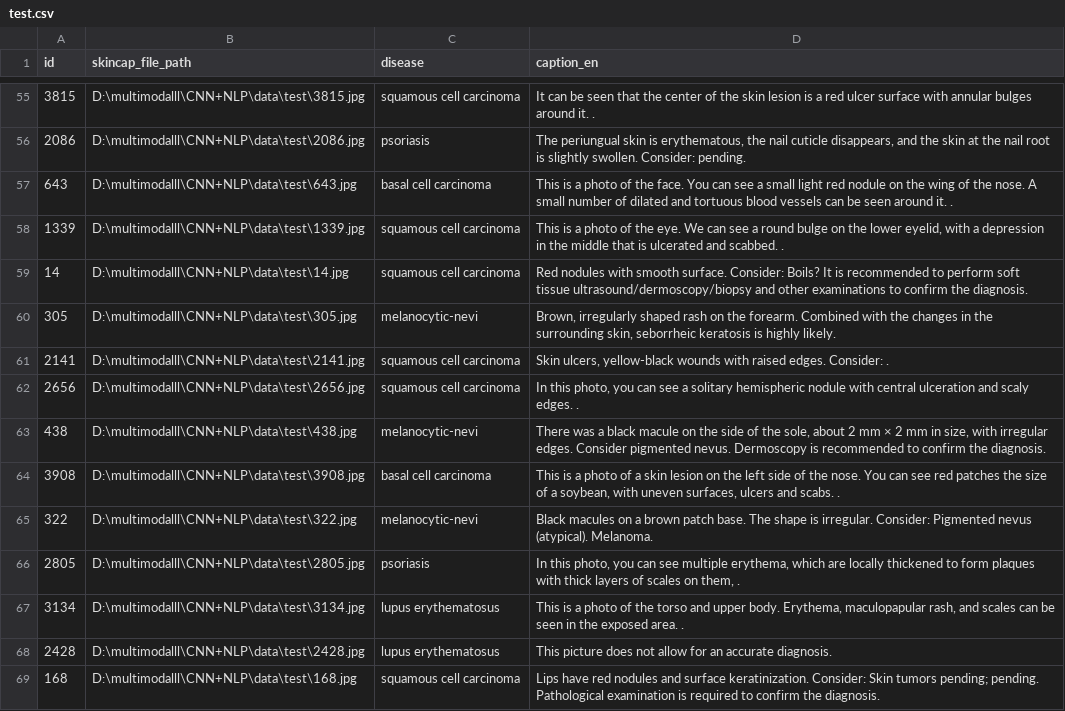
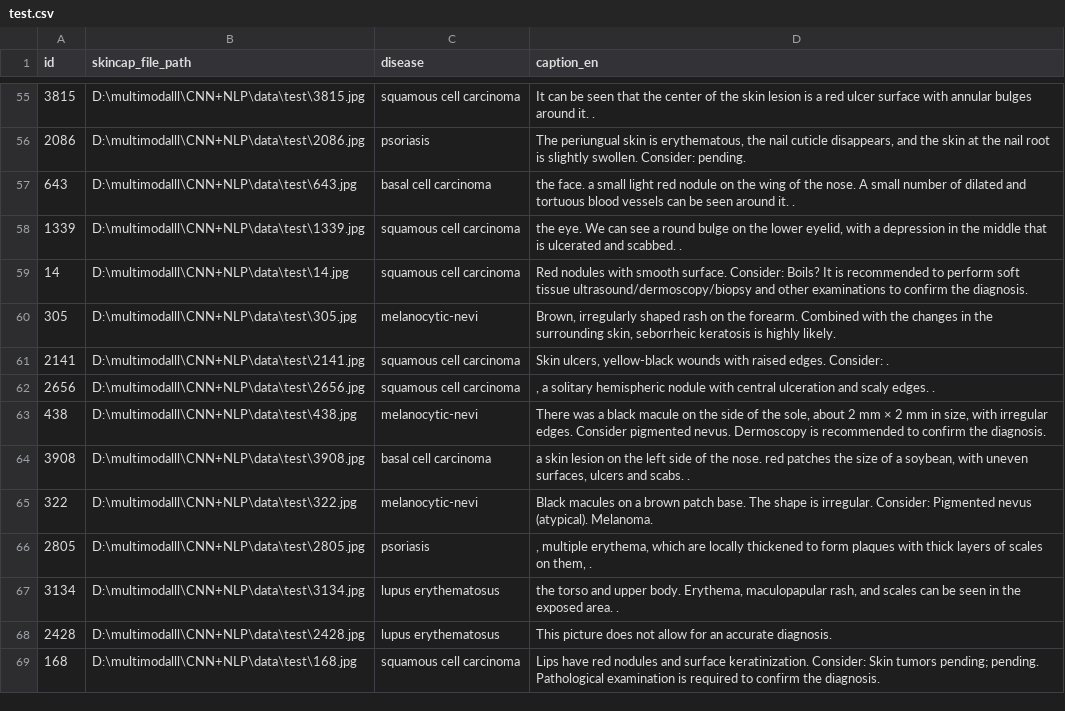
Before and after one commit to oriqqqqqqat/AI-model-CNN-NLPver2, a CSV file: test.csv, drawn as a sheet; only a part is shown, gaps mark what is left out; the diff covers the shown part only.

```diff
--- a/test.csv
+++ b/test.csv
@@ -56,4 +56,4 @@ id,skincap_file_path,disease,caption_en
 2086,D:\multimodalll\CNN+NLP\data\test\2086.jpg,psoriasis,"The periungual skin is erythematous, the nail cuticle disappears, and the skin at the nail root is slightly swollen. Consider:  pending."
-643,D:\multimodalll\CNN+NLP\data\test\643.jpg,basal cell carcinoma,This is a photo of the face. You can see a small light red nodule on the wing of the nose. A small number of dilated and tortuous blood vessels can be seen around it.  .
-1339,D:\multimodalll\CNN+NLP\data\test\1339.jpg,squamous cell carcinoma,"This is a photo of the eye. We can see a round bulge on the lower eyelid, with a depression in the middle that is ulcerated and scabbed.  ."
+643,D:\multimodalll\CNN+NLP\data\test\643.jpg,basal cell carcinoma, the face.  a small light red nodule on the wing of the nose. A small number of dilated and tortuous blood vessels can be seen around it.  .
+1339,D:\multimodalll\CNN+NLP\data\test\1339.jpg,squamous cell carcinoma," the eye. We can see a round bulge on the lower eyelid, with a depression in the middle that is ulcerated and scabbed.  ."
 14,D:\multimodalll\CNN+NLP\data\test\14.jpg,squamous cell carcinoma,Red nodules with smooth surface. Consider: Boils? It is recommended to perform soft tissue ultrasound/dermoscopy/biopsy and other examinations to confirm the diagnosis.
@@ -61,8 +61,8 @@ id,skincap_file_path,disease,caption_en
 2141,D:\multimodalll\CNN+NLP\data\test\2141.jpg,squamous cell carcinoma,"Skin ulcers, yellow-black wounds with raised edges. Consider: ."
-2656,D:\multimodalll\CNN+NLP\data\test\2656.jpg,squamous cell carcinoma,"In this photo, you can see a solitary hemispheric nodule with central ulceration and scaly edges.  ."
+2656,D:\multimodalll\CNN+NLP\data\test\2656.jpg,squamous cell carcinoma,",  a solitary hemispheric nodule with central ulceration and scaly edges.  ."
 438,D:\multimodalll\CNN+NLP\data\test\438.jpg,melanocytic-nevi,"There was a black macule on the side of the sole, about 2 mm × 2 mm in size, with irregular edges. Consider pigmented nevus. Dermoscopy is recommended to confirm the diagnosis."
-3908,D:\multimodalll\CNN+NLP\data\test\3908.jpg,basal cell carcinoma,"This is a photo of a skin lesion on the left side of the nose. You can see red patches the size of a soybean, with uneven surfaces, ulcers and scabs.  ."
+3908,D:\multimodalll\CNN+NLP\data\test\3908.jpg,basal cell carcinoma," a skin lesion on the left side of the nose.  red patches the size of a soybean, with uneven surfaces, ulcers and scabs.  ."
 322,D:\multimodalll\CNN+NLP\data\test\322.jpg,melanocytic-nevi,Black macules on a brown patch base. The shape is irregular. Consider: Pigmented nevus (atypical). Melanoma.
-2805,D:\multimodalll\CNN+NLP\data\test\2805.jpg,psoriasis,"In this photo, you can see multiple erythema, which are locally thickened to form plaques with thick layers of scales on them,  ."
-3134,D:\multimodalll\CNN+NLP\data\test\3134.jpg,lupus erythematosus,"This is a photo of the torso and upper body. Erythema, maculopapular rash, and scales can be seen in the exposed area.  ."
+2805,D:\multimodalll\CNN+NLP\data\test\2805.jpg,psoriasis,",  multiple erythema, which are locally thickened to form plaques with thick layers of scales on them,  ."
+3134,D:\multimodalll\CNN+NLP\data\test\3134.jpg,lupus erythematosus," the torso and upper body. Erythema, maculopapular rash, and scales can be seen in the exposed area.  ."
 2428,D:\multimodalll\CNN+NLP\data\test\2428.jpg,lupus erythematosus,This picture does not allow for an accurate diagnosis.
```
Also changed, not shown: 44 edited cells elsewhere in this file, train.csv, val.csv.
